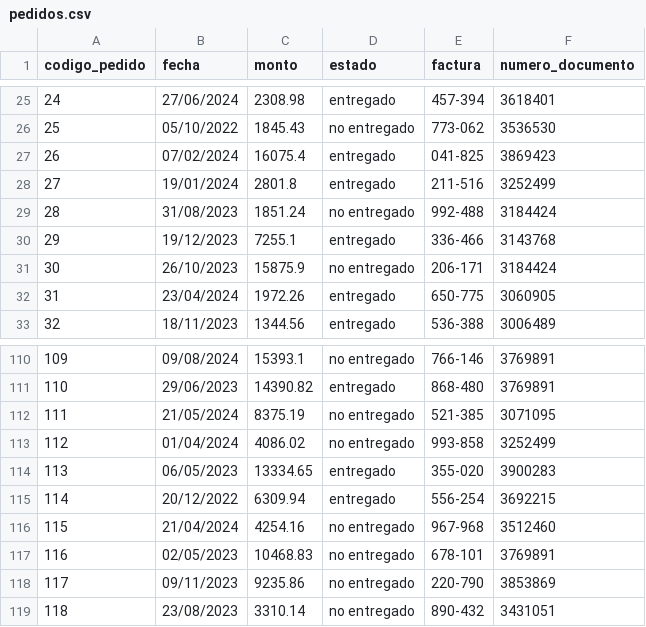
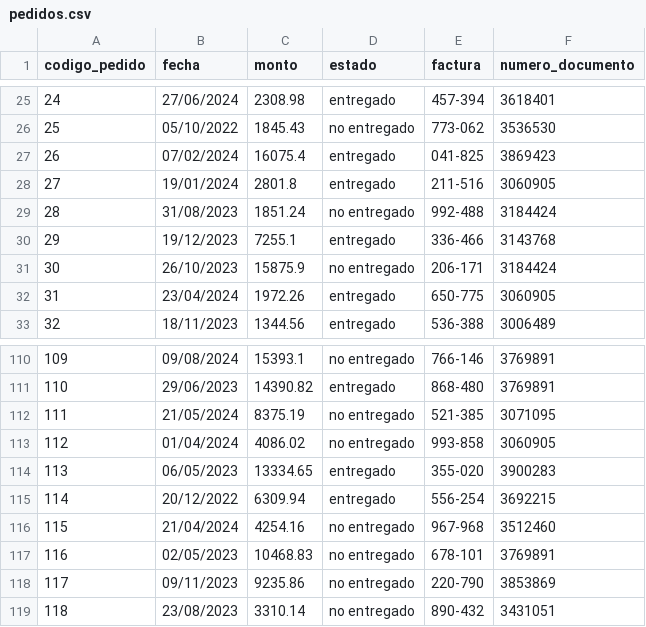
Before and after one commit to nperrone/LasSuperNenas, a CSV file: data/pedidos.csv, drawn as a sheet; only a part is shown, gaps mark what is left out.

Commit message:
cambio ese dni en pedidos

```diff
--- a/data/pedidos.csv
+++ b/data/pedidos.csv
@@ -27,3 +27,3 @@ codigo_pedido,fecha,monto,estado,factura,numero_documento
 26,07/02/2024,16075.4,entregado,041-825,3869423
-27,19/01/2024,2801.8,entregado,211-516,3252499
+27,19/01/2024,2801.8,entregado,211-516,3060905
 28,31/08/2023,1851.24,no entregado,992-488,3184424
@@ -112,3 +112,3 @@ codigo_pedido,fecha,monto,estado,factura,numero_documento
 111,21/05/2024,8375.19,no entregado,521-385,3071095
-112,01/04/2024,4086.02,no entregado,993-858,3252499
+112,01/04/2024,4086.02,no entregado,993-858,3060905
 113,06/05/2023,13334.65,entregado,355-020,3900283
```
